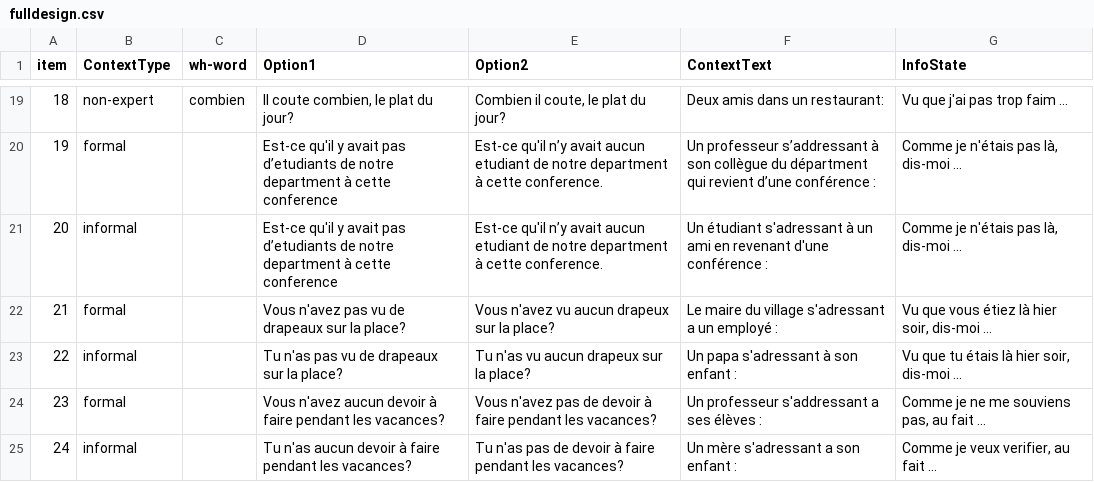
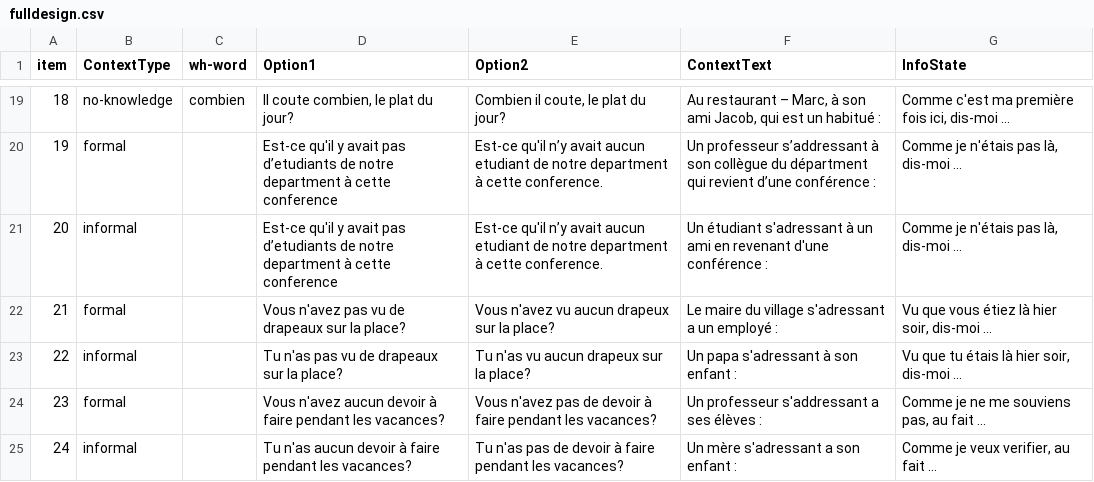
Before and after one commit to i-loder-matthew/wh-3-knowledge, a CSV file: chunk_includes/fulldesign.csv, drawn as a sheet; only a part is shown, gaps mark what is left out; the diff covers the shown part only.

```diff
--- a/chunk_includes/fulldesign.csv
+++ b/chunk_includes/fulldesign.csv
@@ -19,2 +19,2 @@
-18,non-expert,combien,"Il coute combien, le plat du jour?","Combien il coute, le plat du jour?",Deux amis dans un restaurant:,Vu que j'ai pas trop faim ...
+18,no-knowledge,combien,"Il coute combien, le plat du jour?","Combien il coute, le plat du jour?","Au restaurant – Marc, à son ami Jacob, qui est un habitué :","Comme c'est ma première fois ici, dis-moi ..."
 19,formal,,Est-ce qu'il y avait pas d’etudiants de notre department à cette conference,Est-ce qu'il n’y avait aucun etudiant de notre department à cette conference.,Un professeur s’addressant à son collègue du départment qui revient d’une conférence :,"Comme je n'étais pas là, dis-moi ..."
```
Also changed, not shown: 74 edited cells elsewhere in this file.
